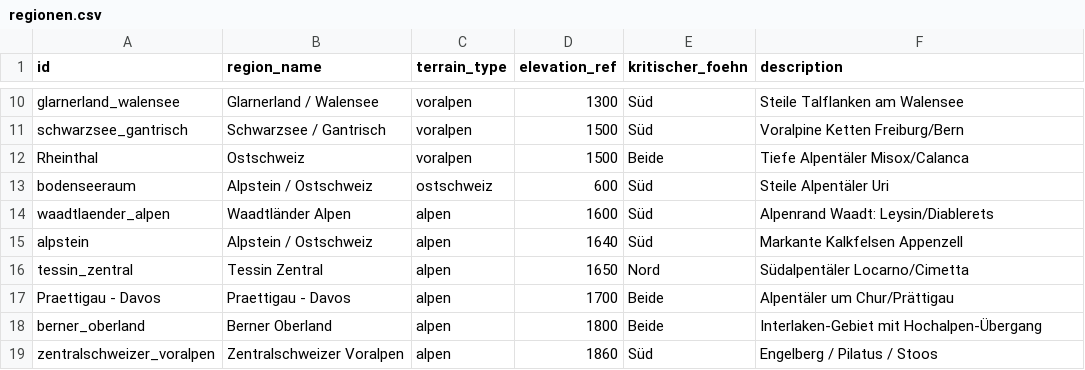
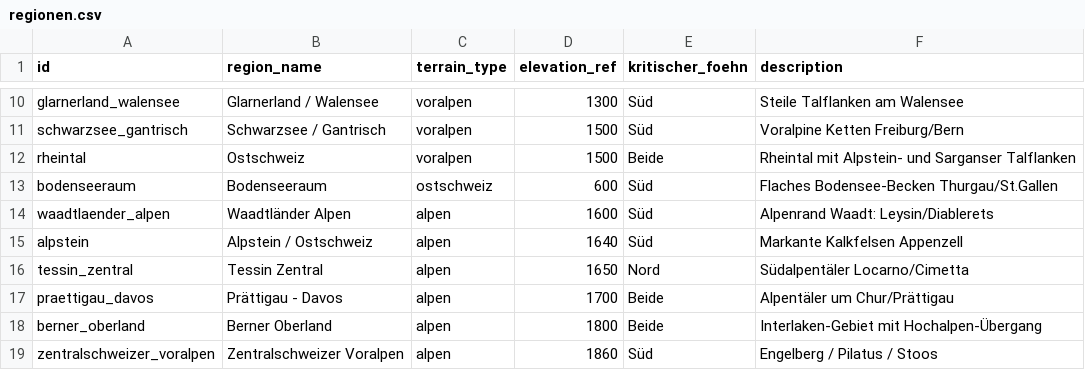
Before and after one commit to maurin-cpu/flychat, a CSV file: data/regionen.csv, drawn as a sheet; only a part is shown, gaps mark what is left out.

Commit message:
feat: add analysis engine, web-based region visualization, and golden test data for flychat spot evaluations

```diff
--- a/data/regionen.csv
+++ b/data/regionen.csv
@@ -11,4 +11,4 @@ glarnerland_walensee,Glarnerland / Walensee,voralpen,1300,Süd,Steile Talflanken
 schwarzsee_gantrisch,Schwarzsee / Gantrisch,voralpen,1500,Süd,Voralpine Ketten Freiburg/Bern
-Rheinthal,Ostschweiz,voralpen,1500,Beide,Tiefe Alpentäler Misox/Calanca
-bodenseeraum,Alpstein / Ostschweiz,ostschweiz,600,Süd,Steile Alpentäler Uri
+rheintal,Ostschweiz,voralpen,1500,Beide,Rheintal mit Alpstein- und Sarganser Talflanken
+bodenseeraum,Bodenseeraum,ostschweiz,600,Süd,Flaches Bodensee-Becken Thurgau/St.Gallen
 waadtlaender_alpen,Waadtländer Alpen,alpen,1600,Süd,Alpenrand Waadt: Leysin/Diablerets
@@ -16,3 +16,3 @@ alpstein,Alpstein / Ostschweiz,alpen,1640,Süd,Markante Kalkfelsen Appenzell
 tessin_zentral,Tessin Zentral,alpen,1650,Nord,Südalpentäler Locarno/Cimetta
-Praettigau - Davos,Praettigau - Davos,alpen,1700,Beide,Alpentäler um Chur/Prättigau
+praettigau_davos,Prättigau - Davos,alpen,1700,Beide,Alpentäler um Chur/Prättigau
 berner_oberland,Berner Oberland,alpen,1800,Beide,Interlaken-Gebiet mit Hochalpen-Übergang
```
Also changed, not shown: 40 other files.
